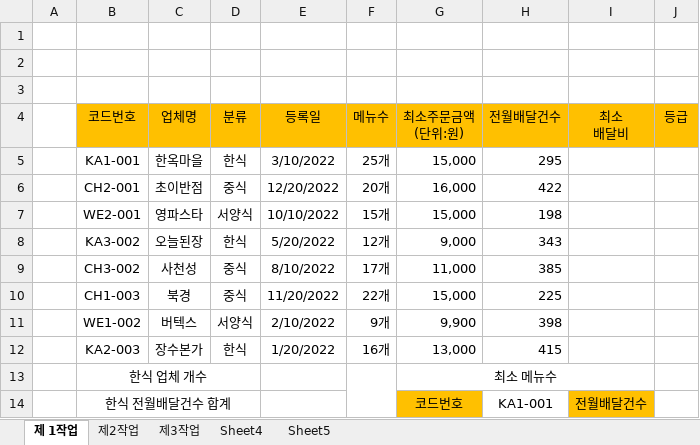
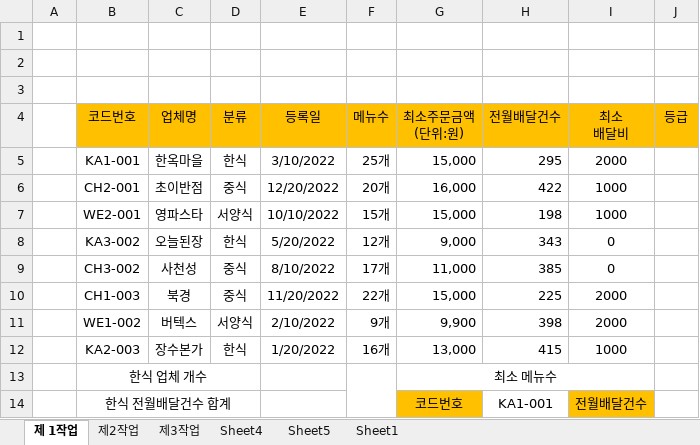
Before and after one commit to youngjunboy/Html-Css-JavaScript-jQuery, an Excel workbook: 20918-홍영준-202304-A.xlsx, sheet 제 1작업, drawn as a sheet; values as stored, in another font and other column widths than the file's, no borders; charts and pictures not drawn; the diff names each change by its address in the sheet, - before the commit and + after, or states it on an @@ line.

```diff
--- a/20918-홍영준-202304-A.xlsx (sheet 제 1작업)
+++ b/20918-홍영준-202304-A.xlsx (sheet 제 1작업)
+sheet tab: Sheet1
-I5 (최소 배달비): (empty)
+I5 (최소 배달비): 2000
-I6:I7 (최소 배달비): (empty)
+I6:I7 (최소 배달비): 1000
-I8:I9 (최소 배달비): (empty)
+I8:I9 (최소 배달비): 0
-I10:I11 (최소 배달비): (empty)
+I10:I11 (최소 배달비): 2000
-I12 (최소 배달비): (empty)
+I12 (최소 배달비): 1000
```
Also changed, not shown: 20918-홍영준-202304-B.xlsx.
